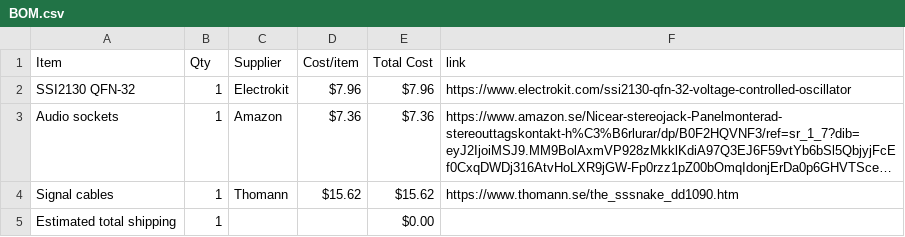
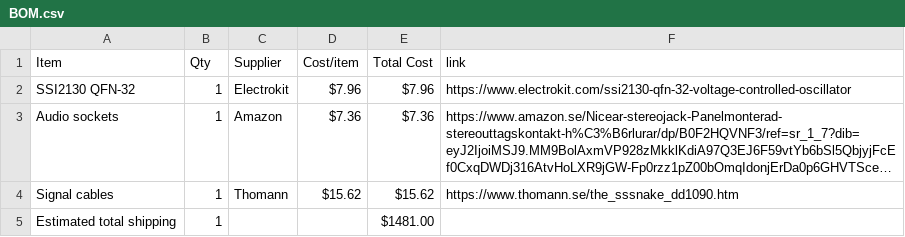
Before and after one commit to Programmer899/Analog-EuroRack, a CSV file: BOM.csv, drawn as a sheet; long unchanged cells end in …; the diff names each change by its address in the sheet, - before the commit and + after, or states it on an @@ line.

Commit message:
Sync Analog EuroRack from Half Life

```diff
--- a/BOM.csv
+++ b/BOM.csv
-E5 (Total Cost): $0.00
+E5 (Total Cost): $1481.00
```
